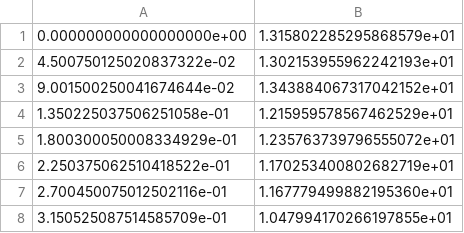
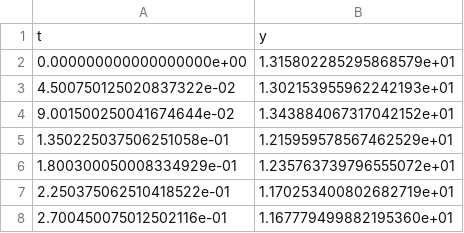
Before and after one commit to pimpale/physics4al, a CSV file: lab3b/damped_data.csv, drawn as a sheet; only a part is shown; the shorter side is filled out with more unchanged rows.

Commit message:
add

```diff
--- a/lab3b/damped_data.csv
+++ b/lab3b/damped_data.csv
@@ -1 +1,2 @@
+t,y
 0.000000000000000000e+00,1.315802285295868579e+01
```
